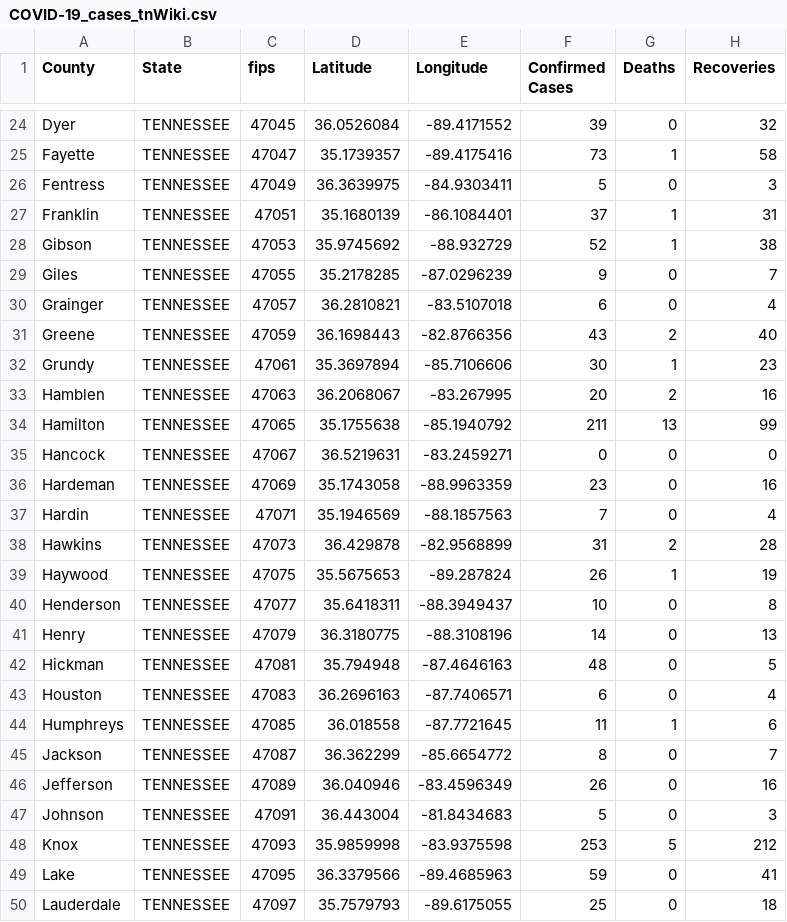
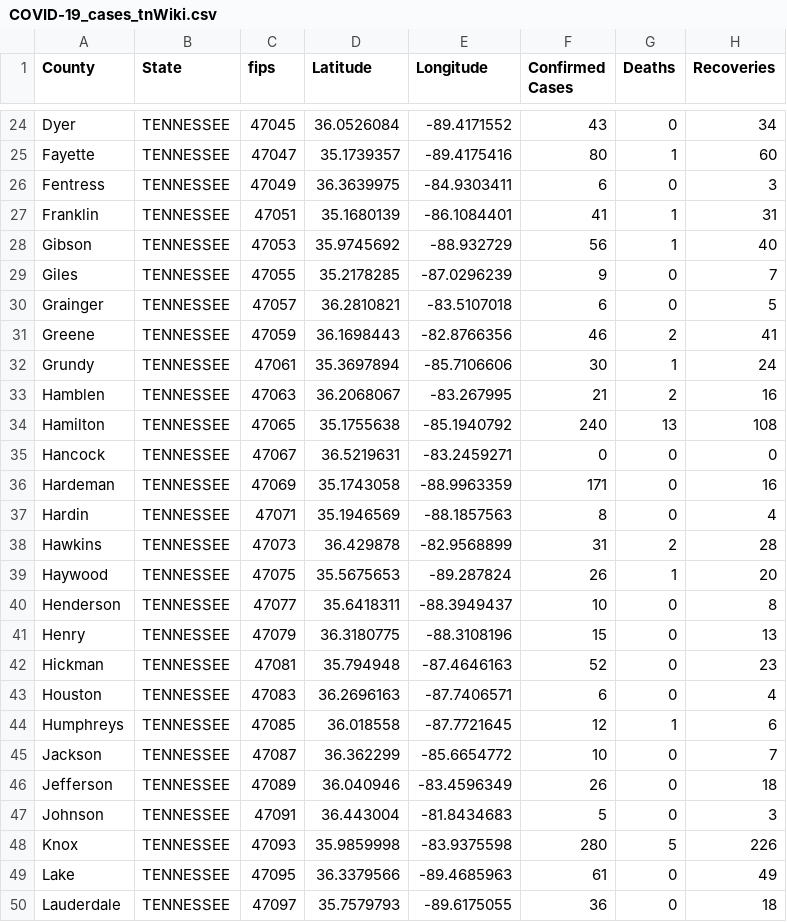
Before and after one commit to ThanatoSohne/COVID-19-Visual-Tool, a CSV file: Web Scraped Docs/US States/COVID-19_cases_tnWiki.csv, drawn as a sheet; only a part is shown, gaps mark what is left out; the diff covers the shown part only; the diff names each change by its address in the sheet, - before the commit and + after, or states it on an @@ line.

```diff
--- a/Web Scraped Docs/US States/COVID-19_cases_tnWiki.csv
+++ b/Web Scraped Docs/US States/COVID-19_cases_tnWiki.csv
-F24 (Confirmed Cases): 39
+F24 (Confirmed Cases): 43
-H24 (Recoveries): 32
+H24 (Recoveries): 34
-F25 (Confirmed Cases): 73
+F25 (Confirmed Cases): 80
-H25 (Recoveries): 58
+H25 (Recoveries): 60
-F26 (Confirmed Cases): 5
+F26 (Confirmed Cases): 6
-F27 (Confirmed Cases): 37
+F27 (Confirmed Cases): 41
-F28 (Confirmed Cases): 52
+F28 (Confirmed Cases): 56
-H28 (Recoveries): 38
+H28 (Recoveries): 40
-H30 (Recoveries): 4
+H30 (Recoveries): 5
-F31 (Confirmed Cases): 43
+F31 (Confirmed Cases): 46
-H31 (Recoveries): 40
+H31 (Recoveries): 41
-H32 (Recoveries): 23
+H32 (Recoveries): 24
-F33 (Confirmed Cases): 20
+F33 (Confirmed Cases): 21
-F34 (Confirmed Cases): 211
+F34 (Confirmed Cases): 240
-H34 (Recoveries): 99
+H34 (Recoveries): 108
-F36 (Confirmed Cases): 23
+F36 (Confirmed Cases): 171
-F37 (Confirmed Cases): 7
+F37 (Confirmed Cases): 8
-H39 (Recoveries): 19
+H39 (Recoveries): 20
-F41 (Confirmed Cases): 14
+F41 (Confirmed Cases): 15
-F42 (Confirmed Cases): 48
+F42 (Confirmed Cases): 52
-H42 (Recoveries): 5
+H42 (Recoveries): 23
-F44 (Confirmed Cases): 11
+F44 (Confirmed Cases): 12
-F45 (Confirmed Cases): 8
+F45 (Confirmed Cases): 10
-H46 (Recoveries): 16
+H46 (Recoveries): 18
-F48 (Confirmed Cases): 253
+F48 (Confirmed Cases): 280
-H48 (Recoveries): 212
+H48 (Recoveries): 226
-F49 (Confirmed Cases): 59
+F49 (Confirmed Cases): 61
-H49 (Recoveries): 41
+H49 (Recoveries): 49
-F50 (Confirmed Cases): 25
+F50 (Confirmed Cases): 36
```
Also changed, not shown: 98 edited cells elsewhere in this file, Web Scraped Docs/US States/COVID-19_cases_ardoh.csv, Web Scraped Docs/US States/COVID-19_cases_riNews.csv, 39 other files.
